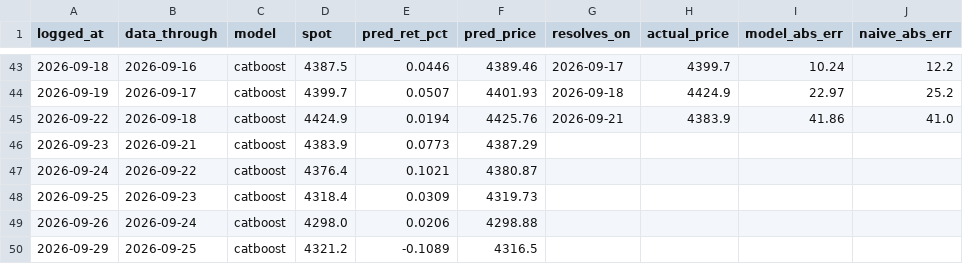
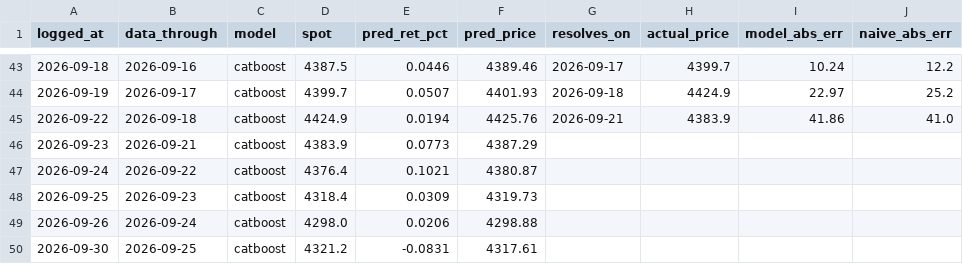
Before and after one commit to Srimurari14/gold-band, a CSV file: logs/daily_predictions.csv, drawn as a sheet; only a part is shown, gaps mark what is left out; the diff names each change by its address in the sheet, - before the commit and + after, or states it on an @@ line.

```diff
--- a/logs/daily_predictions.csv
+++ b/logs/daily_predictions.csv
-A50 (logged_at): 2026-09-29
+A50 (logged_at): 2026-09-30
-E50 (pred_ret_pct): -0.1089
+E50 (pred_ret_pct): -0.0831
-F50 (pred_price): 4316.5
+F50 (pred_price): 4317.61
```
Also changed, not shown: logs/predictions.csv.
